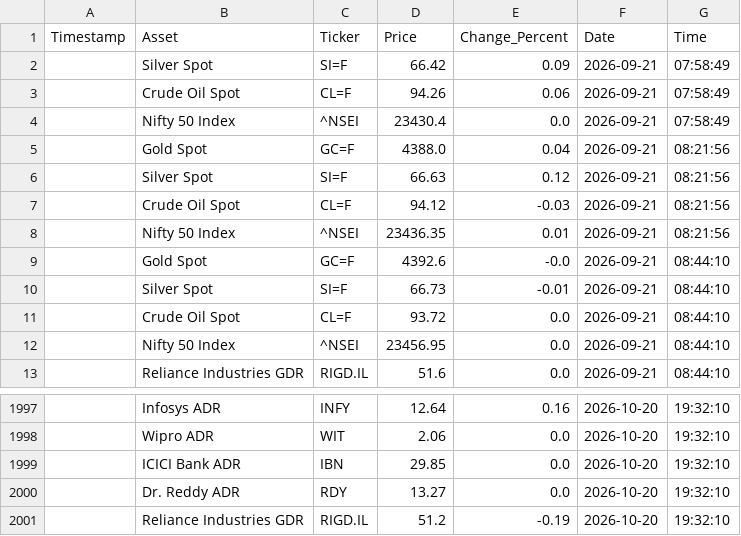
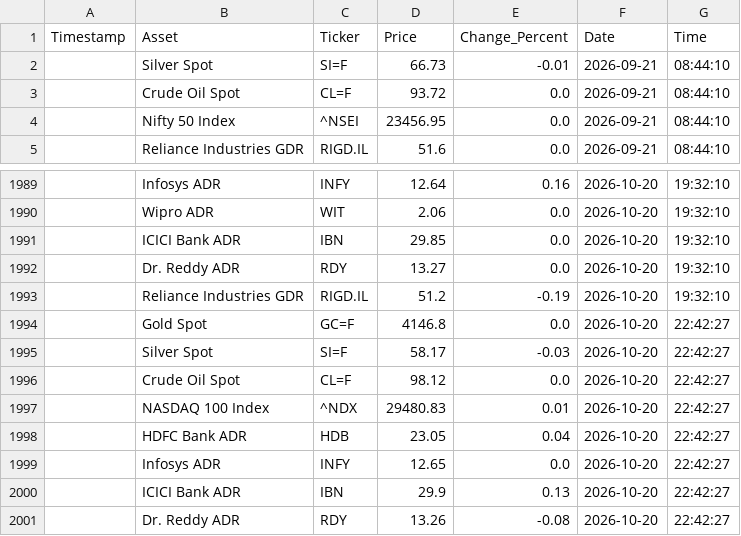
Before and after one commit to bubi001/etf-automated-tracker, a CSV file: market_price_history.csv, drawn as a sheet; only a part is shown, gaps mark what is left out.

```diff
--- a/market_price_history.csv
+++ b/market_price_history.csv
@@ -1,10 +1,2 @@
 Timestamp,Asset,Ticker,Price,Change_Percent,Date,Time
-,Silver Spot,SI=F,66.42,0.09,2026-09-21,07:58:49
-,Crude Oil Spot,CL=F,94.26,0.06,2026-09-21,07:58:49
-,Nifty 50 Index,^NSEI,23430.4,0.0,2026-09-21,07:58:49
-,Gold Spot,GC=F,4388.0,0.04,2026-09-21,08:21:56
-,Silver Spot,SI=F,66.63,0.12,2026-09-21,08:21:56
-,Crude Oil Spot,CL=F,94.12,-0.03,2026-09-21,08:21:56
-,Nifty 50 Index,^NSEI,23436.35,0.01,2026-09-21,08:21:56
-,Gold Spot,GC=F,4392.6,-0.0,2026-09-21,08:44:10
 ,Silver Spot,SI=F,66.73,-0.01,2026-09-21,08:44:10
@@ -2001 +1993,9 @@ Timestamp,Asset,Ticker,Price,Change_Percent,Date,Time
 ,Reliance Industries GDR,RIGD.IL,51.2,-0.19,2026-10-20,19:32:10
+,Gold Spot,GC=F,4146.8,0.0,2026-10-20,22:42:27
+,Silver Spot,SI=F,58.17,-0.03,2026-10-20,22:42:27
+,Crude Oil Spot,CL=F,98.12,0.0,2026-10-20,22:42:27
+,NASDAQ 100 Index,^NDX,29480.83,0.01,2026-10-20,22:42:27
+,HDFC Bank ADR,HDB,23.05,0.04,2026-10-20,22:42:27
+,Infosys ADR,INFY,12.65,0.0,2026-10-20,22:42:27
+,ICICI Bank ADR,IBN,29.9,0.13,2026-10-20,22:42:27
+,Dr. Reddy ADR,RDY,13.26,-0.08,2026-10-20,22:42:27
```
